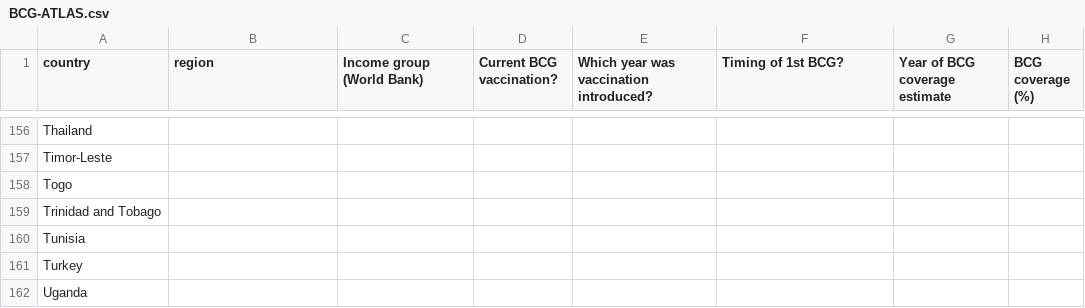
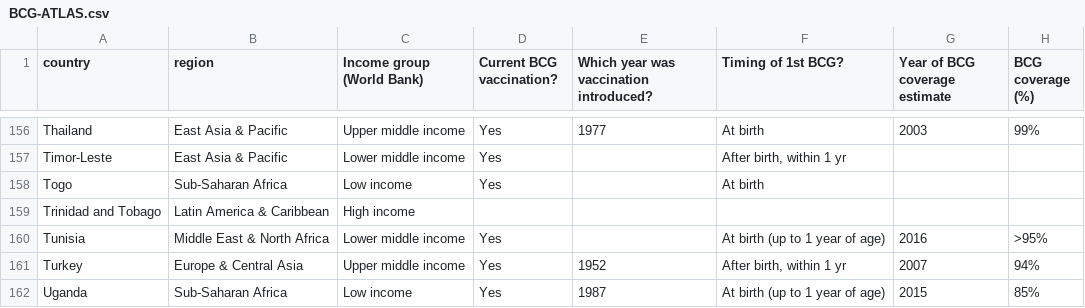
Before and after one commit to EiderDiaz/CRISP-DM-aplied-to-COVID-19, a CSV file: BCG-ATLAS.csv, drawn as a sheet; only a part is shown, gaps mark what is left out; the diff covers the shown part only; the diff names each change by its address in the sheet, - before the commit and + after, or states it on an @@ line.

```diff
--- a/BCG-ATLAS.csv
+++ b/BCG-ATLAS.csv
-B156:B157 (region): (empty)
+B156:B157 (region): East Asia & Pacific
-C156 (Income group (World Bank)): (empty)
+C156 (Income group (World Bank)): Upper middle income
-D156:D158 (Current BCG vaccination?): (empty)
+D156:D158 (Current BCG vaccination?): Yes
-E156: (empty)
+E156: 1977
-F156 (Timing of 1st BCG?): (empty)
+F156 (Timing of 1st BCG?): At birth
-G156 (Year of BCG coverage estimate): (empty)
+G156 (Year of BCG coverage estimate): 2003
-H156 (BCG coverage (%)): (empty)
+H156 (BCG coverage (%)): 99%
-C157 (Income group (World Bank)): (empty)
+C157 (Income group (World Bank)): Lower middle income
-F157 (Timing of 1st BCG?): (empty)
+F157 (Timing of 1st BCG?): After birth, within 1 yr
-B158 (region): (empty)
+B158 (region): Sub-Saharan Africa
-C158 (Income group (World Bank)): (empty)
+C158 (Income group (World Bank)): Low income
-F158 (Timing of 1st BCG?): (empty)
+F158 (Timing of 1st BCG?): At birth
-B159 (region): (empty)
+B159 (region): Latin America & Caribbean
-C159 (Income group (World Bank)): (empty)
+C159 (Income group (World Bank)): High income
-B160 (region): (empty)
+B160 (region): Middle East & North Africa
-C160 (Income group (World Bank)): (empty)
+C160 (Income group (World Bank)): Lower middle income
-D160:D162 (Current BCG vaccination?): (empty)
+D160:D162 (Current BCG vaccination?): Yes
-F160 (Timing of 1st BCG?): (empty)
+F160 (Timing of 1st BCG?): At birth (up to 1 year of age)
-G160 (Year of BCG coverage estimate): (empty)
+G160 (Year of BCG coverage estimate): 2016
-H160 (BCG coverage (%)): (empty)
+H160 (BCG coverage (%)): >95%
-B161 (region): (empty)
+B161 (region): Europe & Central Asia
-C161 (Income group (World Bank)): (empty)
+C161 (Income group (World Bank)): Upper middle income
-E161: (empty)
+E161: 1952
-F161 (Timing of 1st BCG?): (empty)
+F161 (Timing of 1st BCG?): After birth, within 1 yr
-G161 (Year of BCG coverage estimate): (empty)
+G161 (Year of BCG coverage estimate): 2007
-H161 (BCG coverage (%)): (empty)
+H161 (BCG coverage (%)): 94%
-B162 (region): (empty)
+B162 (region): Sub-Saharan Africa
-C162 (Income group (World Bank)): (empty)
+C162 (Income group (World Bank)): Low income
-E162: (empty)
+E162: 1987
-F162 (Timing of 1st BCG?): (empty)
+F162 (Timing of 1st BCG?): At birth (up to 1 year of age)
-G162 (Year of BCG coverage estimate): (empty)
+G162 (Year of BCG coverage estimate): 2015
-H162 (BCG coverage (%)): (empty)
+H162 (BCG coverage (%)): 85%
```
Also changed, not shown: 1 removed row and 131 edited cells elsewhere in this file, 19 other files.
